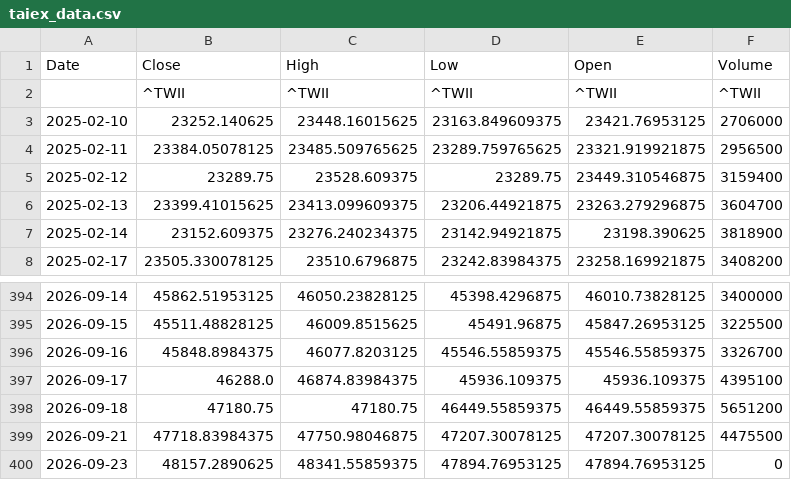
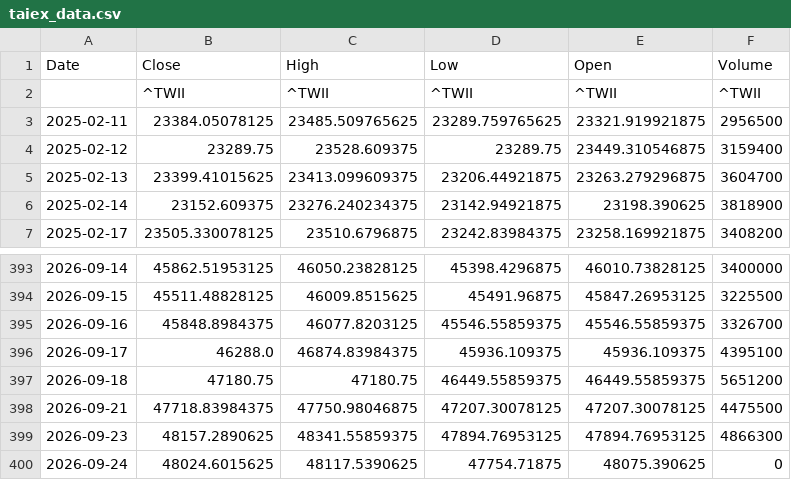
Before and after one commit to klee6153/my-stock-quant, a CSV file: taiex_data.csv, drawn as a sheet; only a part is shown, gaps mark what is left out.

```diff
--- a/taiex_data.csv
+++ b/taiex_data.csv
@@ -2,3 +2,2 @@ Date,Close,High,Low,Open,Volume
 ,^TWII,^TWII,^TWII,^TWII,^TWII
-2025-02-10,23252.140625,23448.16015625,23163.849609375,23421.76953125,2706000
 2025-02-11,23384.05078125,23485.509765625,23289.759765625,23321.919921875,2956500
@@ -399,2 +398,3 @@ Date,Close,High,Low,Open,Volume
 2026-09-21,47718.83984375,47750.98046875,47207.30078125,47207.30078125,4475500
-2026-09-23,48157.2890625,48341.55859375,47894.76953125,47894.76953125,0
+2026-09-23,48157.2890625,48341.55859375,47894.76953125,47894.76953125,4866300
+2026-09-24,48024.6015625,48117.5390625,47754.71875,48075.390625,0
```
